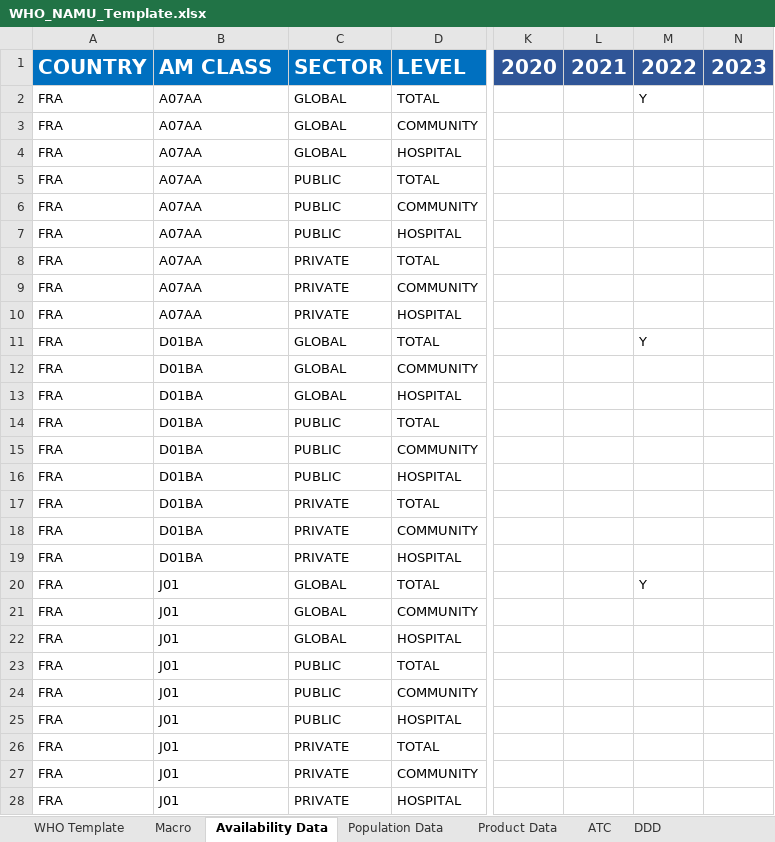
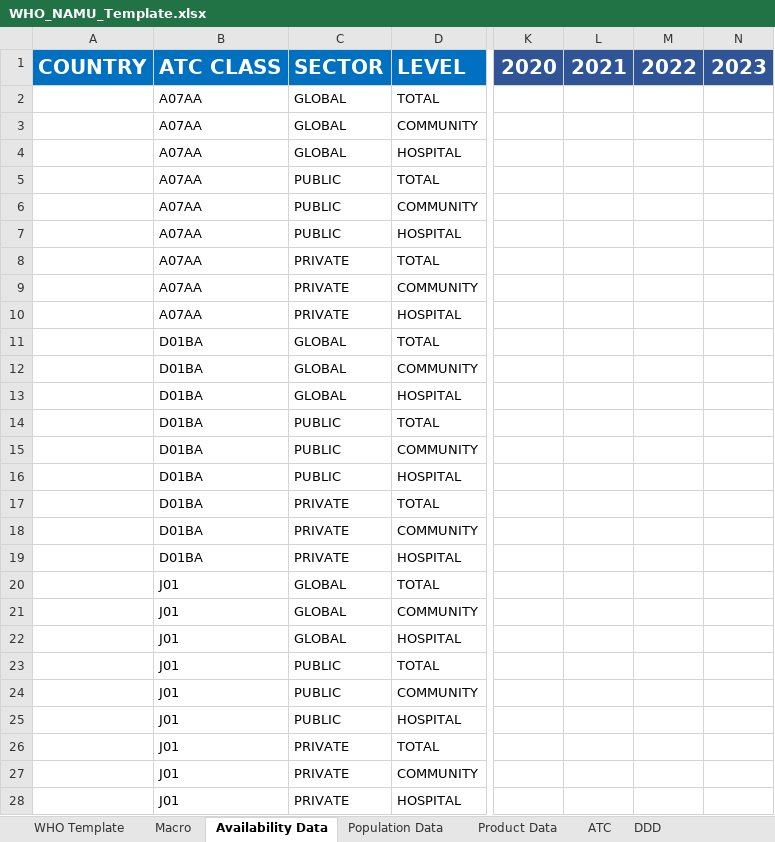
Before and after one commit to WorldHealthOrganization/glass_amu_templates, an Excel workbook: NAMU_Template/WHO_NAMU_Template.xlsx, sheet Availability Data, drawn as a sheet; only a part is shown, gaps mark what is left out; values as stored, in another font and other column widths than the file's, no borders; the diff covers the shown part only; the diff names each change by its address in the sheet, - before the commit and + after, or states it on an @@ line.

```diff
--- a/NAMU_Template/WHO_NAMU_Template.xlsx (sheet Availability Data)
+++ b/NAMU_Template/WHO_NAMU_Template.xlsx (sheet Availability Data)
-B1: AM CLASS
+B1: ATC CLASS
-A2:A28: FRA
+A2:A28: (empty)
-M2: Y
+M2: (empty)
-M11: Y
+M11: (empty)
-M20: Y
+M20: (empty)
```
Also changed, not shown: 50 edited cells elsewhere in this sheet, sheet Product Data, sheet WHO Template, sheet Population Data, other sheet tabs, charts or pictures.
